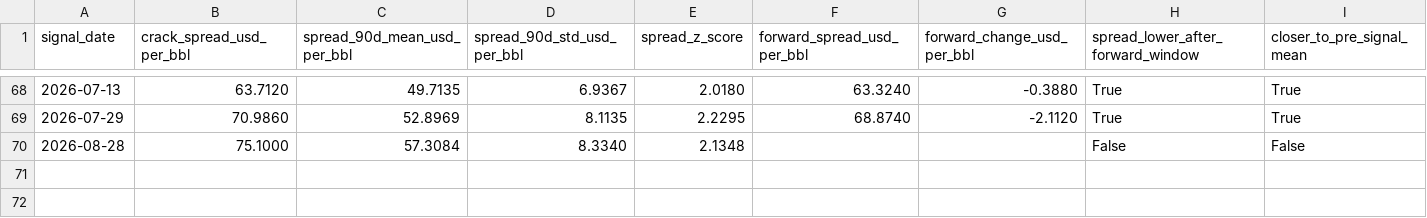
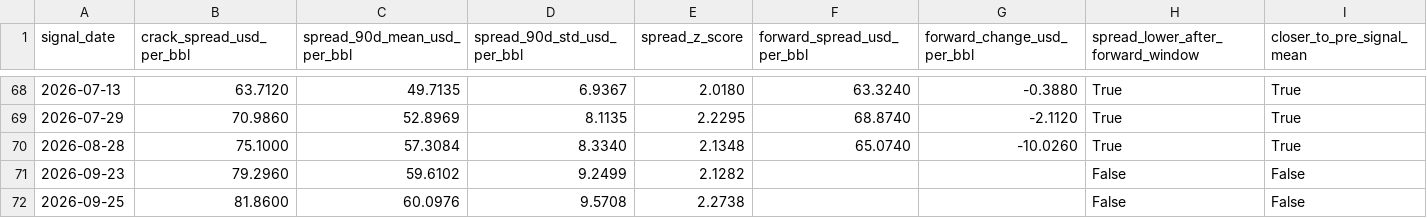
Before and after one commit to mohamedmadkour62005-beep/crack-spread-tracker, a CSV file: output/monitoring_signal_episodes.csv, drawn as a sheet; only a part is shown, gaps mark what is left out.

```diff
--- a/output/monitoring_signal_episodes.csv
+++ b/output/monitoring_signal_episodes.csv
@@ -69,2 +69,4 @@ signal_date,crack_spread_usd_per_bbl,spread_90d_mean_usd_per_bbl,spread_90d_std_
 2026-07-29,70.9860,52.8969,8.1135,2.2295,68.8740,-2.1120,True,True
-2026-08-28,75.1000,57.3084,8.3340,2.1348,,,False,False
+2026-08-28,75.1000,57.3084,8.3340,2.1348,65.0740,-10.0260,True,True
+2026-09-23,79.2960,59.6102,9.2499,2.1282,,,False,False
+2026-09-25,81.8600,60.0976,9.5708,2.2738,,,False,False
```
Also changed, not shown: output/crack_spread_data.csv, output/monitoring_backtest_summary.csv, 2 other files.
